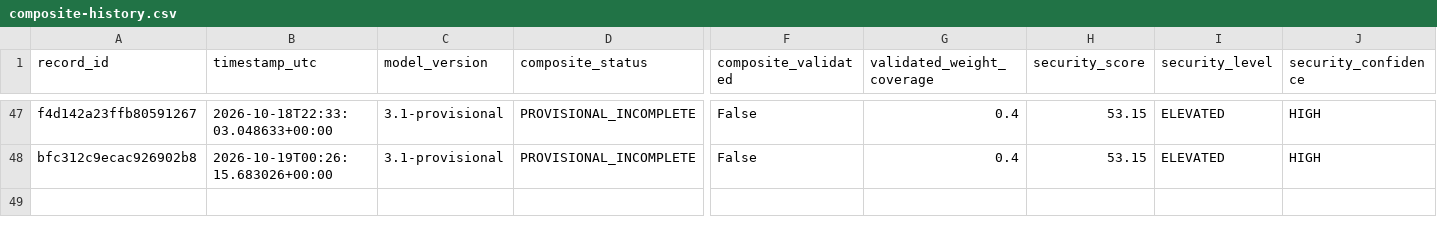
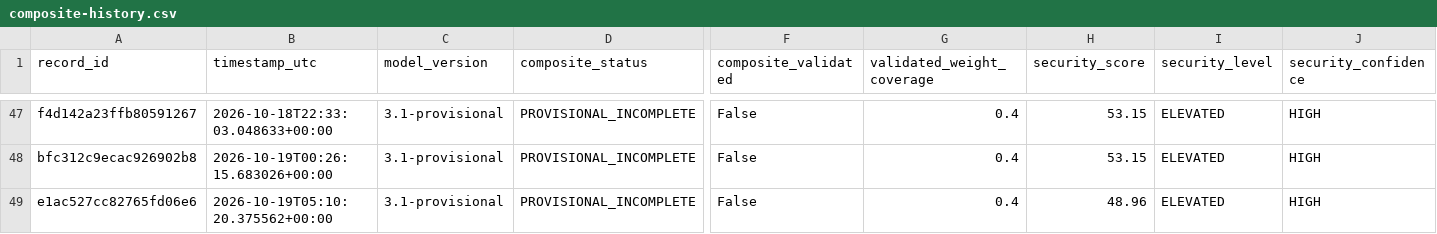
Before and after one commit to mikloshetzer-sketch/energy-data, a CSV file: history/hormuz/composite-history.csv, drawn as a sheet; only a part is shown, gaps mark what is left out; rows hold the shown columns only; the diff names each change by its address in the sheet, - before the commit and + after, or states it on an @@ line.

```diff
--- a/history/hormuz/composite-history.csv
+++ b/history/hormuz/composite-history.csv
+row 49: e1ac527cc82765fd06e6 | 2026-10-19T05:10:20.375562+00:00 | 3.1-provisional | PROVISIONAL_INCOMPLETE | False | 0.4 | 48.96 | ELEVATED | HIGH
```
Also changed, not shown: 3 other files.
